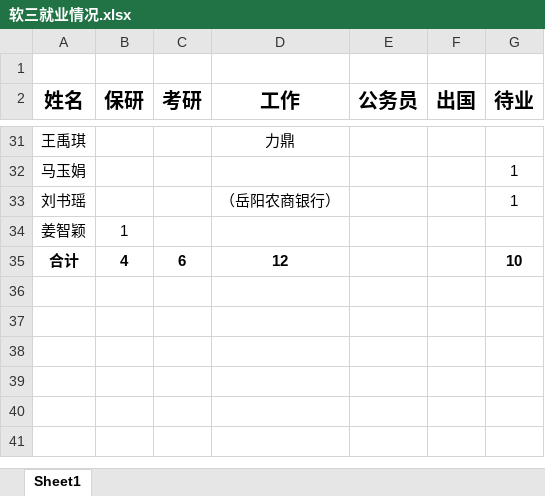
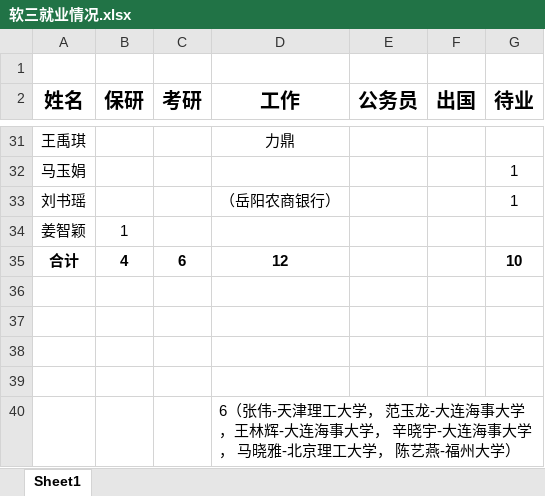
Before and after one commit to Maple728/web-contents, an Excel workbook: EBooks/软三就业情况.xlsx, sheet Sheet1, drawn as a sheet; only a part is shown, gaps mark what is left out; values as stored, in another font and other column widths than the file's, no borders; the diff names each change by its address in the sheet, - before the commit and + after, or states it on an @@ line.

```diff
--- a/EBooks/软三就业情况.xlsx (sheet Sheet1)
+++ b/EBooks/软三就业情况.xlsx (sheet Sheet1)
+row 36: (empty)
+row 37: (empty)
+row 38: (empty)
+row 39: (empty)
+row 40:  |  |  | 6（张伟-天津理工大学， 范玉龙-大连海事大学，王林辉-大连海事大学， 辛晓宇-大连海事大学， 马晓雅-北京理工大学， 陈艺燕-福州大学）
```
Also changed, not shown: 2 other files.
